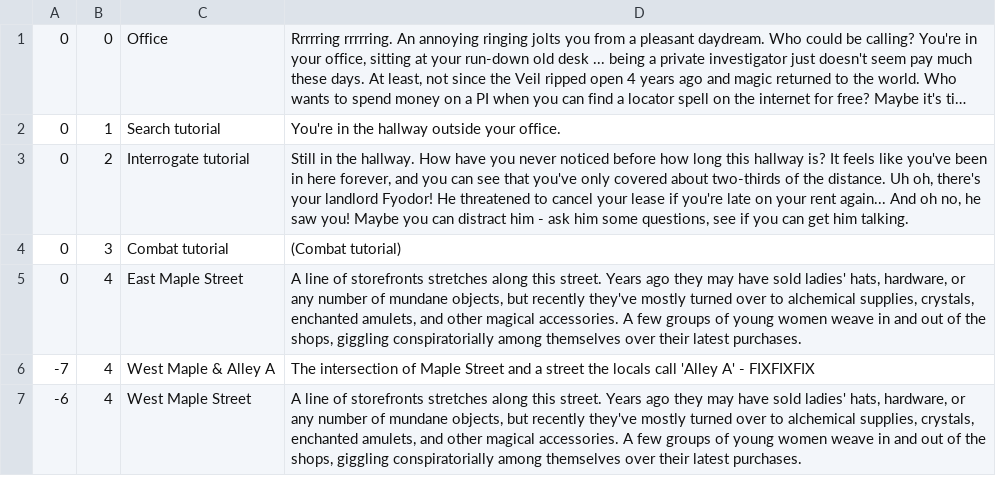
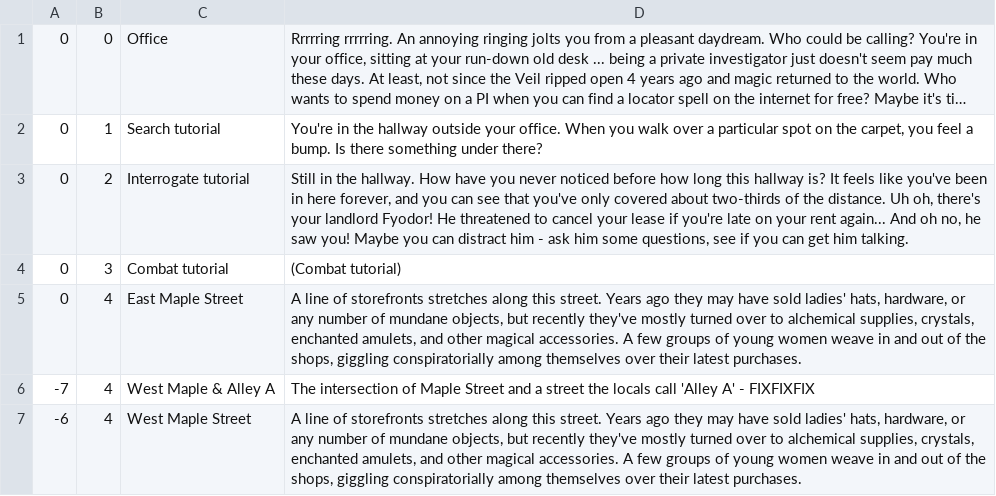
Before and after one commit to patrickv83/demonata, a CSV file: src/data/world.csv, drawn as a sheet; only a part is shown; long unchanged cells end in …; the diff names each change by its address in the sheet, - before the commit and + after, or states it on an @@ line.

```diff
--- a/src/data/world.csv
+++ b/src/data/world.csv
-D2: …your office.
+D2: …your office. When you walk over a particular spot on the carpet, you feel a bump. Is there something under there?
```
Also changed, not shown: 7 other files.
